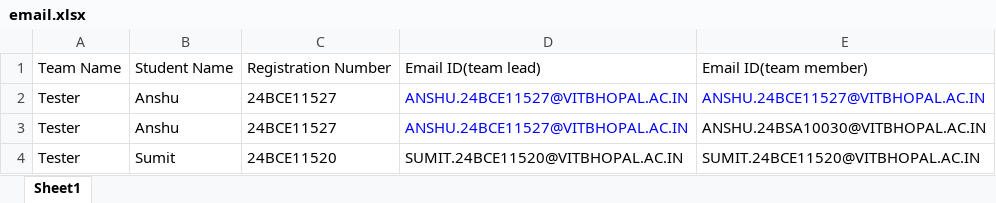
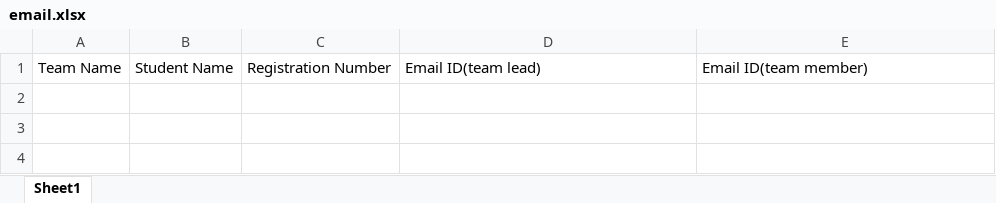
Before and after one commit to fyiclub-vitb/SwiftCheck-FYI, an Excel workbook: QR-Generator-mail-sender/email.xlsx, sheet Sheet1, drawn as a sheet; values as stored, in another font and other column widths than the file's, no borders; the diff names each change by its address in the sheet, - before the commit and + after, or states it on an @@ line.

```diff
--- a/QR-Generator-mail-sender/email.xlsx (sheet Sheet1)
+++ b/QR-Generator-mail-sender/email.xlsx (sheet Sheet1)
-row 2: Tester | Anshu | 24BCE11527 | ANSHU.24BCE11527@VITBHOPAL.AC.IN | ANSHU.24BCE11527@VITBHOPAL.AC.IN
-row 3: Tester | Anshu | 24BCE11527 | ANSHU.24BCE11527@VITBHOPAL.AC.IN | ANSHU.24BSA10030@VITBHOPAL.AC.IN
-row 4: Tester | Sumit | 24BCE11520 | SUMIT.24BCE11520@VITBHOPAL.AC.IN | SUMIT.24BCE11520@VITBHOPAL.AC.IN
```
Also changed, not shown: 2 other files.
